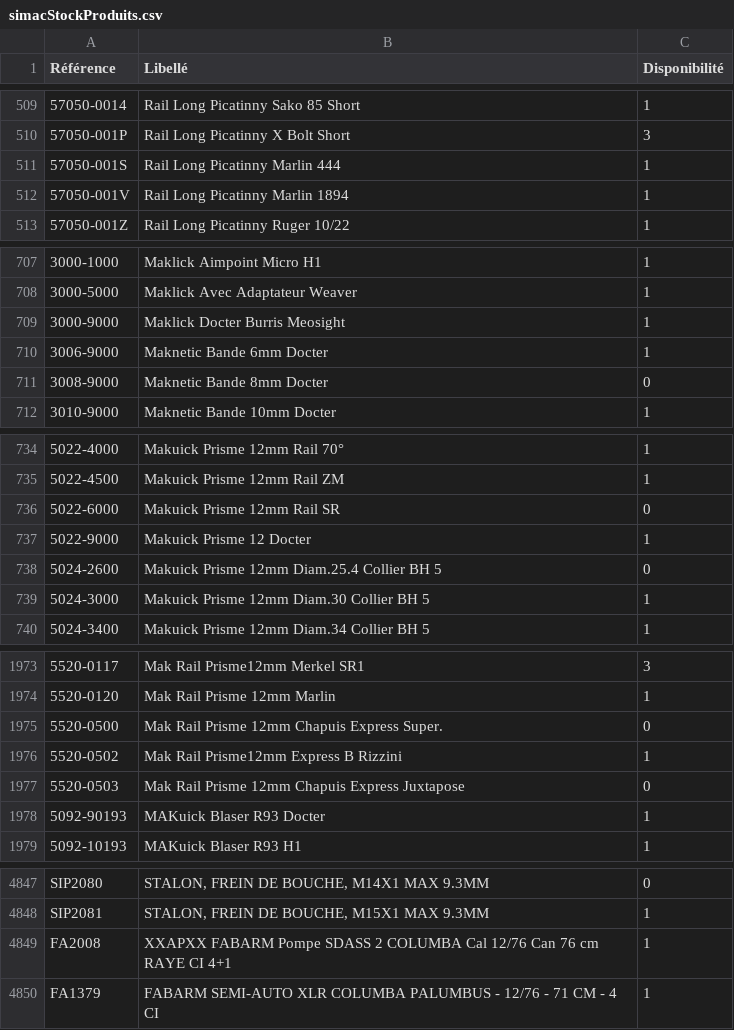
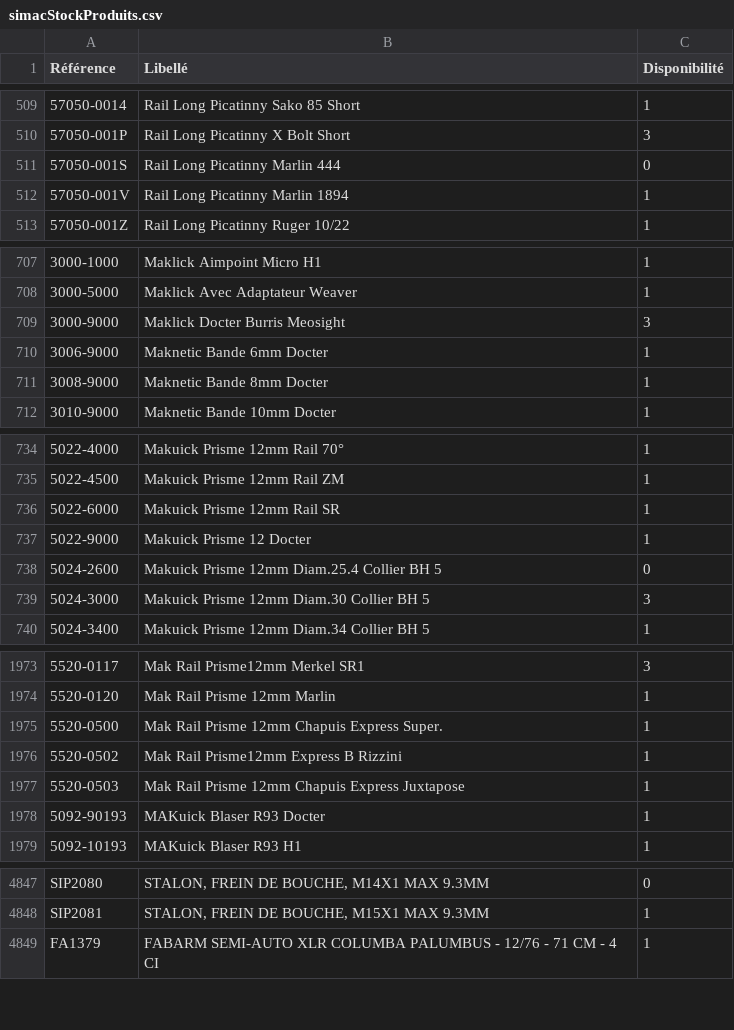
Before and after one commit to Jonathan-djimbi/arsenal-pro, a CSV file: suppliers/simacStockProduits.csv, drawn as a sheet; only a part is shown, gaps mark what is left out; the diff covers the shown part only; the diff names each change by its address in the sheet, - before the commit and + after, or states it on an @@ line.

```diff
--- a/suppliers/simacStockProduits.csv
+++ b/suppliers/simacStockProduits.csv
-C511 (Disponibilité): 1
+C511 (Disponibilité): 0
-C709 (Disponibilité): 1
+C709 (Disponibilité): 3
-C711 (Disponibilité): 0
+C711 (Disponibilité): 1
-C736 (Disponibilité): 0
+C736 (Disponibilité): 1
-C739 (Disponibilité): 1
+C739 (Disponibilité): 3
-C1975 (Disponibilité): 0
+C1975 (Disponibilité): 1
-C1977 (Disponibilité): 0
+C1977 (Disponibilité): 1
-row 4849: FA2008 | XXAPXX FABARM Pompe SDASS 2 COLUMBA Cal 12/76 Can 76 cm RAYE CI 4+1 | 1
```
Also changed, not shown: 3 edited cells elsewhere in this file, suppliers/europarmStockProduits.csv, 4 other files.
